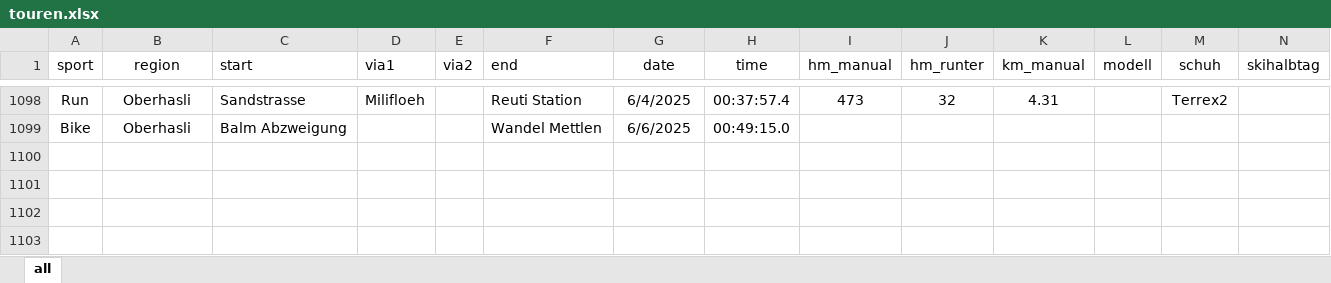
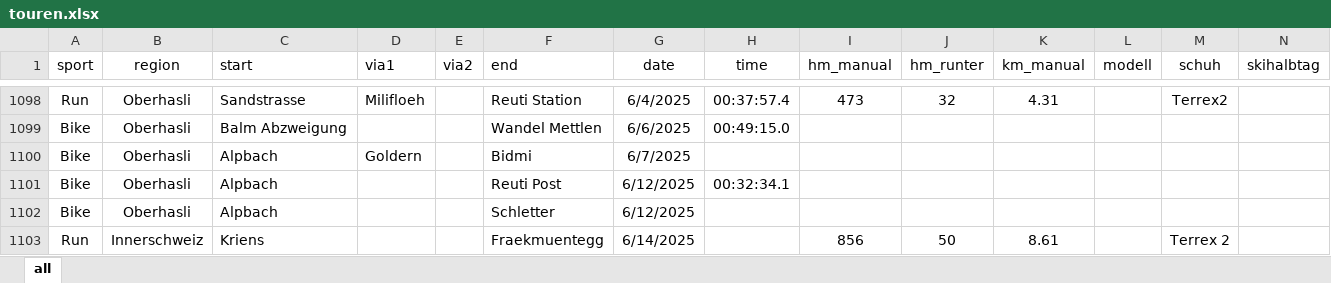
Before and after one commit to rufi77/sport, an Excel workbook: data/touren.xlsx, sheet all, drawn as a sheet; only a part is shown, gaps mark what is left out; values as stored, in another font and other column widths than the file's, no borders; conditional formats not drawn; rows hold the shown columns only; the diff names each change by its address in the sheet, - before the commit and + after, or states it on an @@ line.

```diff
--- a/data/touren.xlsx (sheet all)
+++ b/data/touren.xlsx (sheet all)
+row 1100: Bike | Oberhasli | Alpbach | Goldern |  | Bidmi | 6/7/2025
+row 1101: Bike | Oberhasli | Alpbach |  |  | Reuti Post | 6/12/2025 | 00:32:34.1
+row 1102: Bike | Oberhasli | Alpbach |  |  | Schletter | 6/12/2025
+row 1103: Run | Innerschweiz | Kriens |  |  | Fraekmuentegg | 6/14/2025 |  | 856 | 50 | 8.61 |  | Terrex 2
```
Also changed, not shown: data/wettkaempfe.xlsx, 22 other files.
